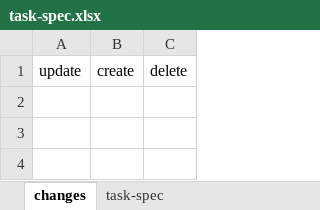
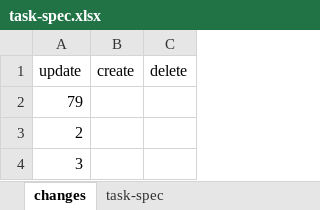
Before and after one commit to hoangbdUET/wi-backend, an Excel workbook: server/task/task-spec.xlsx, sheet changes, drawn as a sheet; values as stored, in another font and other column widths than the file's, no borders; the diff names each change by its address in the sheet, - before the commit and + after, or states it on an @@ line.

Commit message:
update ts

```diff
--- a/server/task/task-spec.xlsx (sheet changes)
+++ b/server/task/task-spec.xlsx (sheet changes)
+row 2: 79
+row 3: 2
+row 4: 3
```
Also changed, not shown: sheet task-spec.
